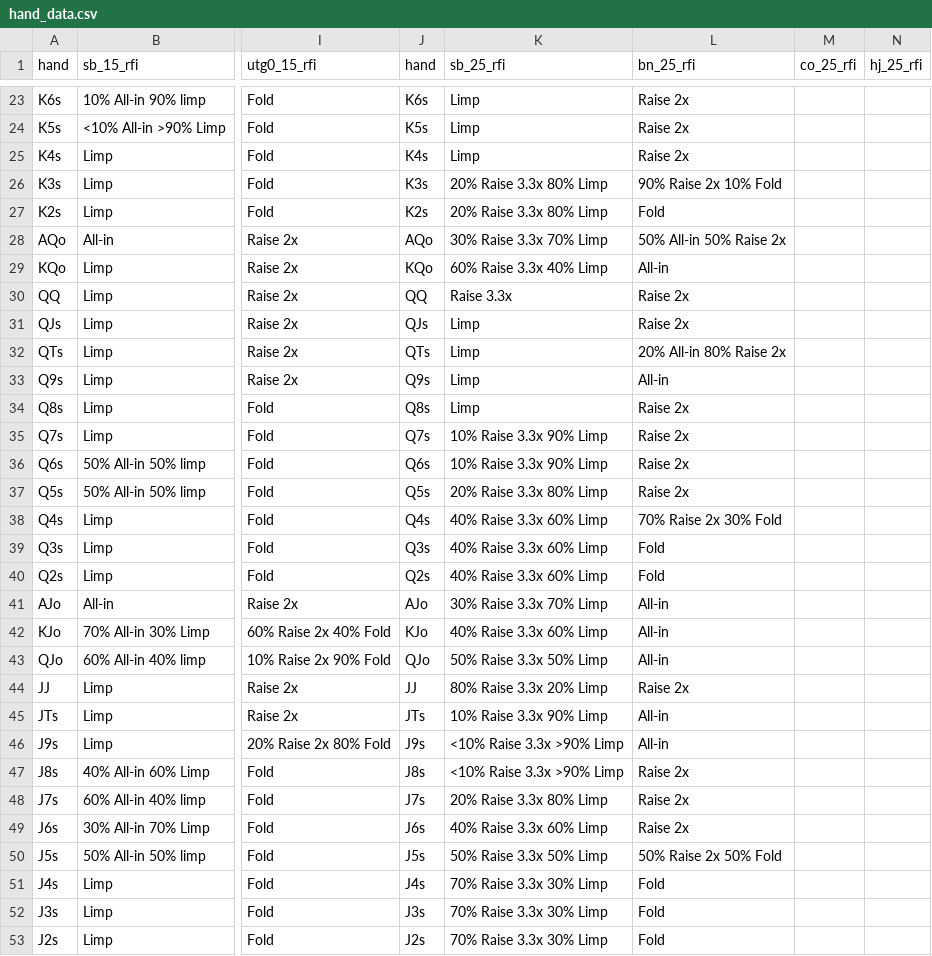
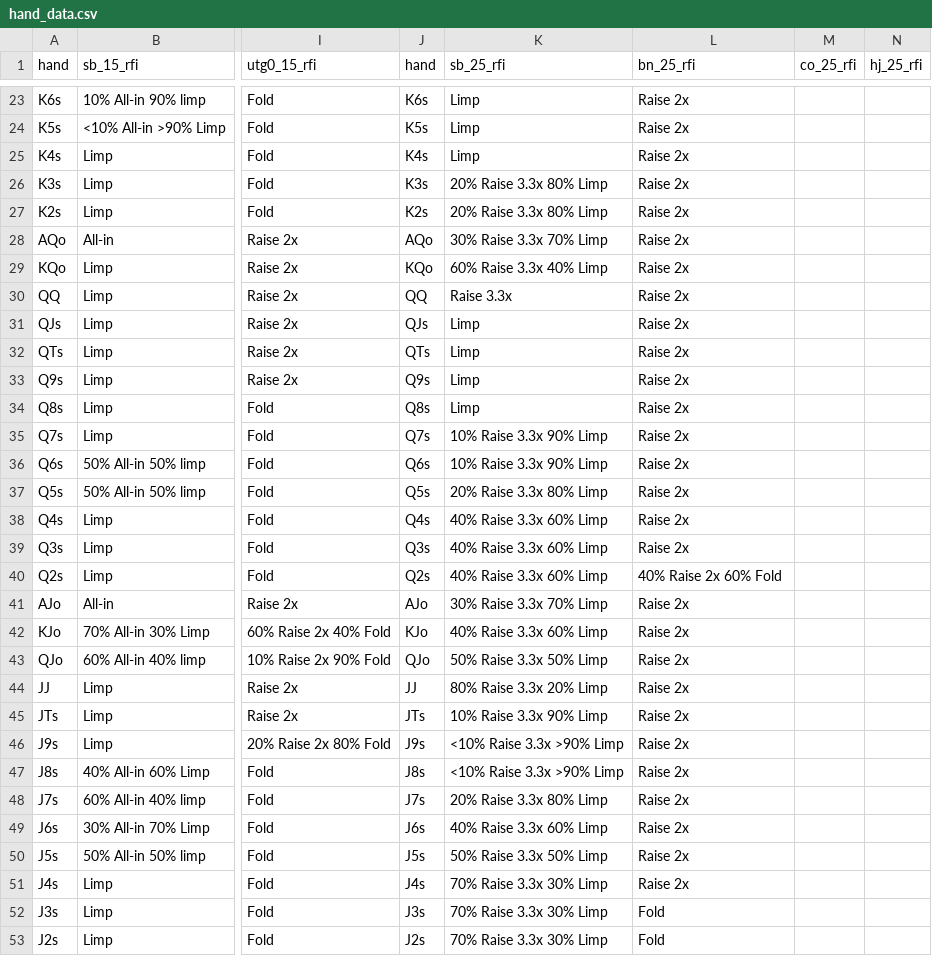
Before and after one commit to wfenglund/texaparser, a CSV file: hand_data.csv, drawn as a sheet; only a part is shown, gaps mark what is left out; the diff covers the shown part only; the diff names each change by its address in the sheet, - before the commit and + after, or states it on an @@ line.

Commit message:
added correct hand data for bn 25 rfi

```diff
--- a/hand_data.csv
+++ b/hand_data.csv
-L26 (bn_25_rfi): 90% Raise 2x 10% Fold
+L26 (bn_25_rfi): Raise 2x
-L27 (bn_25_rfi): Fold
+L27 (bn_25_rfi): Raise 2x
-L28 (bn_25_rfi): 50% All-in 50% Raise 2x
+L28 (bn_25_rfi): Raise 2x
-L29 (bn_25_rfi): All-in
+L29 (bn_25_rfi): Raise 2x
-L32 (bn_25_rfi): 20% All-in 80% Raise 2x
+L32 (bn_25_rfi): Raise 2x
-L33 (bn_25_rfi): All-in
+L33 (bn_25_rfi): Raise 2x
-L38 (bn_25_rfi): 70% Raise 2x 30% Fold
+L38 (bn_25_rfi): Raise 2x
-L39 (bn_25_rfi): Fold
+L39 (bn_25_rfi): Raise 2x
-L40 (bn_25_rfi): Fold
+L40 (bn_25_rfi): 40% Raise 2x 60% Fold
-L41:L43 (bn_25_rfi): All-in
+L41:L43 (bn_25_rfi): Raise 2x
-L45:L46 (bn_25_rfi): All-in
+L45:L46 (bn_25_rfi): Raise 2x
-L50 (bn_25_rfi): 50% Raise 2x 50% Fold
+L50 (bn_25_rfi): Raise 2x
-L51 (bn_25_rfi): Fold
+L51 (bn_25_rfi): Raise 2x
```
Also changed, not shown: 48 edited cells elsewhere in this file.
